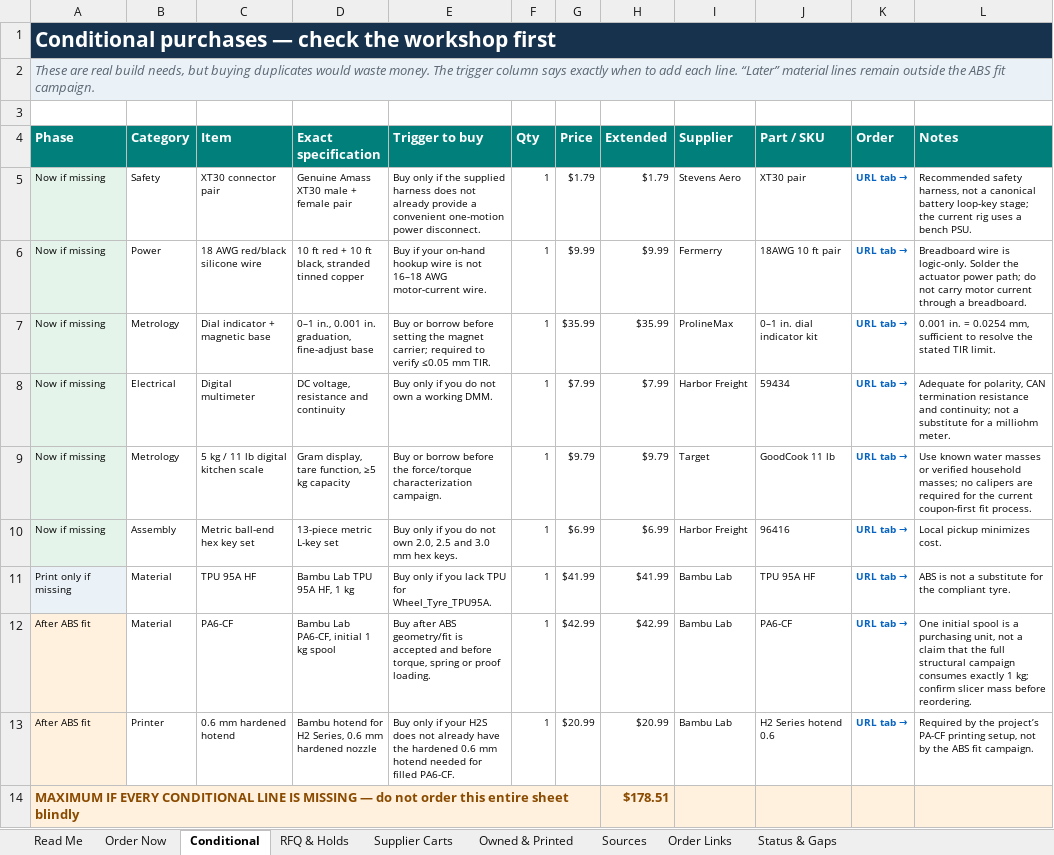
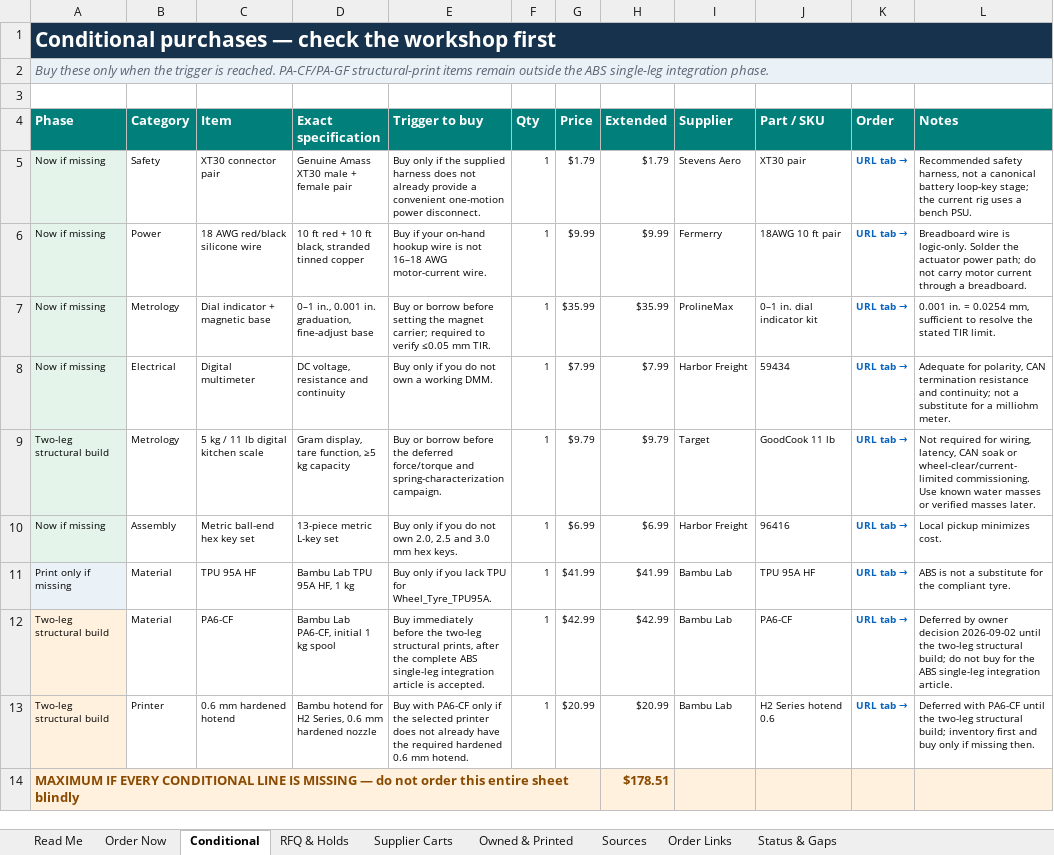
Before and after one commit to TnnsBeast/Biped, an Excel workbook: procurement/mode_a_procurement_bom_2026-08-21.xlsx, sheet Conditional, drawn as a sheet; values as stored, in another font and other column widths than the file's, no borders; the diff names each change by its address in the sheet, - before the commit and + after, or states it on an @@ line.

Commit message:
Record proximal bearing fit and ABS build scope

```diff
--- a/procurement/mode_a_procurement_bom_2026-08-21.xlsx (sheet Conditional)
+++ b/procurement/mode_a_procurement_bom_2026-08-21.xlsx (sheet Conditional)
-A2 (Phase): These are real build needs, but buying duplicates would waste money. The trigger column says exactly when to add each line. “Later” material lines remain outside the ABS fit campaign.
+A2 (Phase): Buy these only when the trigger is reached. PA-CF/PA-GF structural-print items remain outside the ABS single-leg integration phase.
-A9 (Phase): Now if missing
+A9 (Phase): Two-leg structural build
-E9 (Trigger to buy): …before the force/torque characterization campaign.
+E9 (Trigger to buy): …before the deferred force/torque and spring-characterization campaign.
-L9 (Notes): Use known water masses or verified household masses; no calipers are required for the current coupon-first fit process.
+L9 (Notes): Not required for wiring, latency, CAN soak or wheel-clear/current-limited commissioning. Use known water masses or verified masses later.
-A12:A13 (Phase): After ABS fit
+A12:A13 (Phase): Two-leg structural build
-E12 (Trigger to buy): Buy after ABS geometry/fit is accepted and before torque, spring or proof loading.
+E12 (Trigger to buy): Buy immediately before the two-leg structural prints, after the complete ABS single-leg integration article is accepted.
-L12 (Notes): One initial spool is a purchasing unit, not a claim that the full structural campaign consumes exactly 1 kg; confirm slicer mass before reordering.
+L12 (Notes): Deferred by owner decision 2026-09-02 until the two-leg structural build; do not buy for the ABS single-leg integration article.
-E13 (Trigger to buy): Buy only if your H2S does not already have the hardened 0.6 mm hotend needed for filled PA6-CF.
+E13 (Trigger to buy): Buy with PA6-CF only if the selected printer does not already have the required hardened 0.6 mm hotend.
-L13 (Notes): Required by the project’s PA-CF printing setup, not by the ABS fit campaign.
+L13 (Notes): Deferred with PA6-CF until the two-leg structural build; inventory first and buy only if missing then.
```
Also changed, not shown: sheet Status & Gaps, sheet Owned & Printed, sheet Order Links, sheet Read Me, sheet RFQ & Holds, sheet Order Now, 21 other files.
